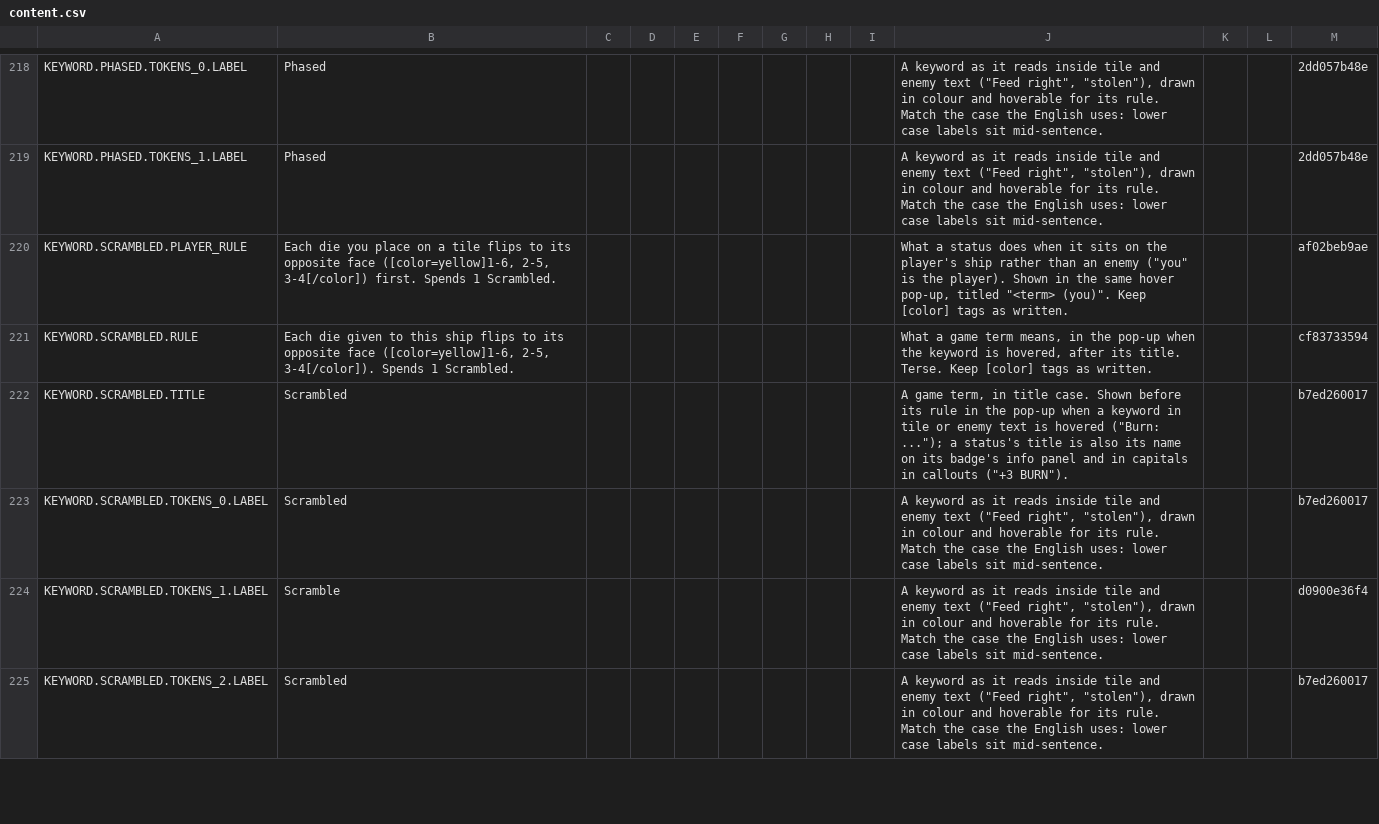
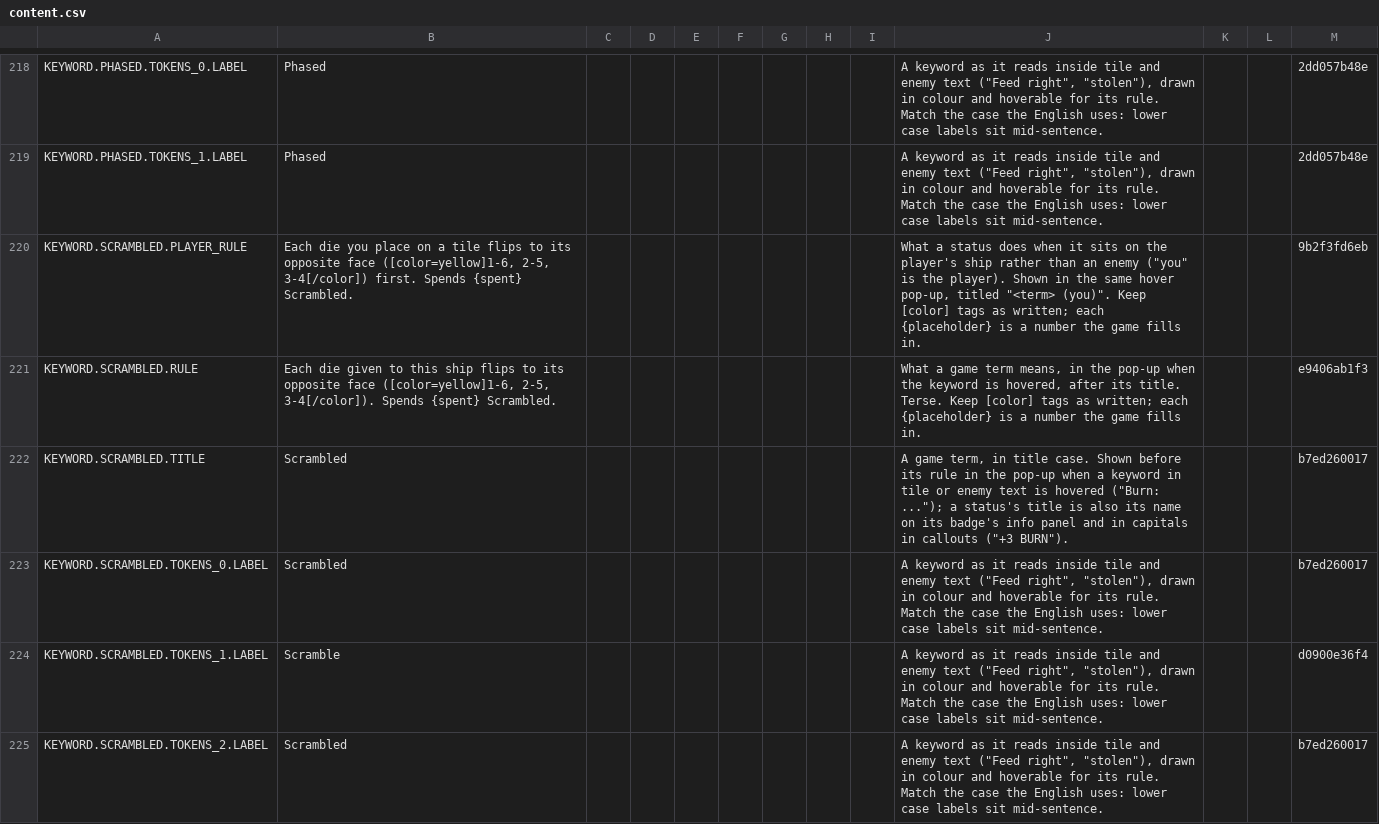
Before and after one commit to Andrew-D-Gibson/DieFighter, a CSV file: Localization/content.csv, drawn as a sheet; only a part is shown, gaps mark what is left out; the diff covers the shown part only.

```diff
--- a/Localization/content.csv
+++ b/Localization/content.csv
@@ -219,4 +219,4 @@ KEYWORD.PHASED.TOKENS_0.LABEL,Phased,,,,,,,,"A keyword as it reads inside tile a
 KEYWORD.PHASED.TOKENS_1.LABEL,Phased,,,,,,,,"A keyword as it reads inside tile and enemy text (""Feed right"", ""stolen""), drawn in colour and hoverable for its rule. Match the case the English uses: lower case labels sit mid-sentence.",,,2dd057b48e
-KEYWORD.SCRAMBLED.PLAYER_RULE,"Each die you place on a tile flips to its opposite face ([color=yellow]1-6, 2-5, 3-4[/color]) first. Spends 1 Scrambled.",,,,,,,,"What a status does when it sits on the player's ship rather than an enemy (""you"" is the player). Shown in the same hover pop-up, titled ""<term> (you)"". Keep [color] tags as written.",,,af02beb9ae
-KEYWORD.SCRAMBLED.RULE,"Each die given to this ship flips to its opposite face ([color=yellow]1-6, 2-5, 3-4[/color]). Spends 1 Scrambled.",,,,,,,,"What a game term means, in the pop-up when the keyword is hovered, after its title. Terse. Keep [color] tags as written.",,,cf83733594
+KEYWORD.SCRAMBLED.PLAYER_RULE,"Each die you place on a tile flips to its opposite face ([color=yellow]1-6, 2-5, 3-4[/color]) first. Spends {spent} Scrambled.",,,,,,,,"What a status does when it sits on the player's ship rather than an enemy (""you"" is the player). Shown in the same hover pop-up, titled ""<term> (you)"". Keep [color] tags as written; each {placeholder} is a number the game fills in.",,,9b2f3fd6eb
+KEYWORD.SCRAMBLED.RULE,"Each die given to this ship flips to its opposite face ([color=yellow]1-6, 2-5, 3-4[/color]). Spends {spent} Scrambled.",,,,,,,,"What a game term means, in the pop-up when the keyword is hovered, after its title. Terse. Keep [color] tags as written; each {placeholder} is a number the game fills in.",,,e9406ab1f3
 KEYWORD.SCRAMBLED.TITLE,Scrambled,,,,,,,,"A game term, in title case. Shown before its rule in the pop-up when a keyword in tile or enemy text is hovered (""Burn: ...""); a status's title is also its name on its badge's info panel and in capitals in callouts (""+3 BURN"").",,,b7ed260017
```
Also changed, not shown: 36 edited cells elsewhere in this file, 19 other files.
